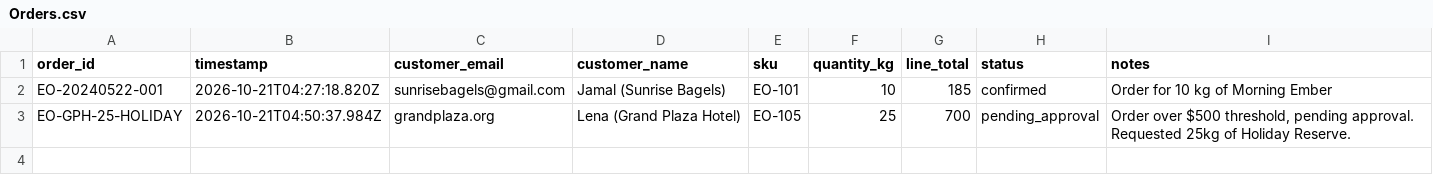
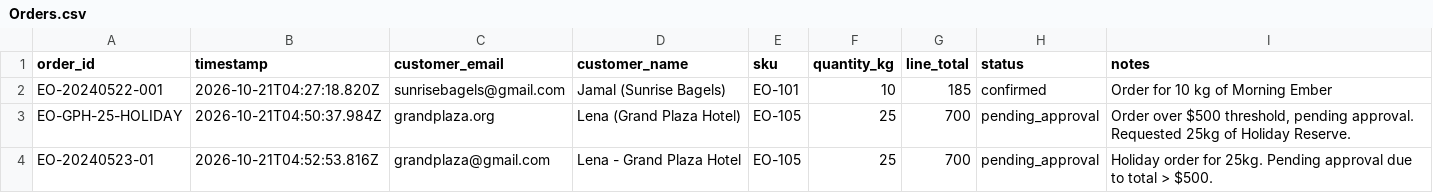
Before and after one commit to shamiim611/ember-oak-wholesale-order-desk, a CSV file: Orders.csv, drawn as a sheet; the diff names each change by its address in the sheet, - before the commit and + after, or states it on an @@ line.

Commit message:
Log order EO-20240523-01 (EO-105)

```diff
--- a/Orders.csv
+++ b/Orders.csv
+row 4: EO-20240523-01 | 2026-10-21T04:52:53.816Z | grandplaza@gmail.com | Lena - Grand Plaza Hotel | EO-105 | 25 | 700 | pending_approval | Holiday order for 25kg. Pending approval due to total > $500.
```
